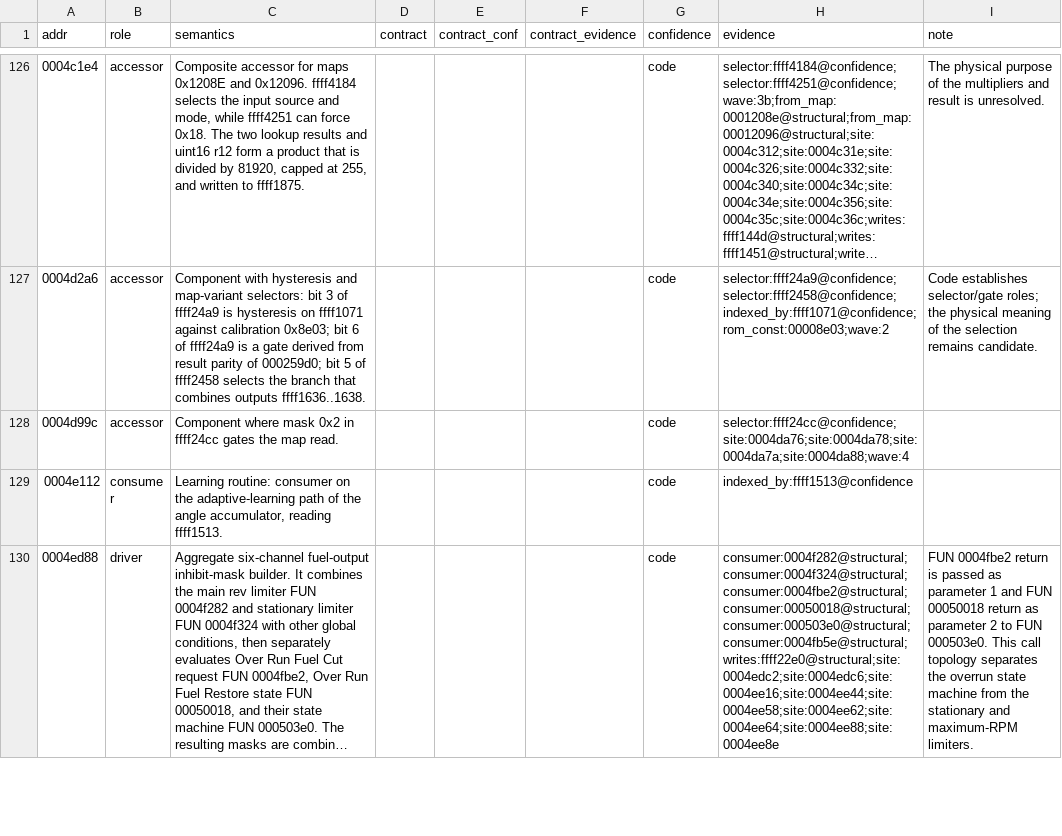
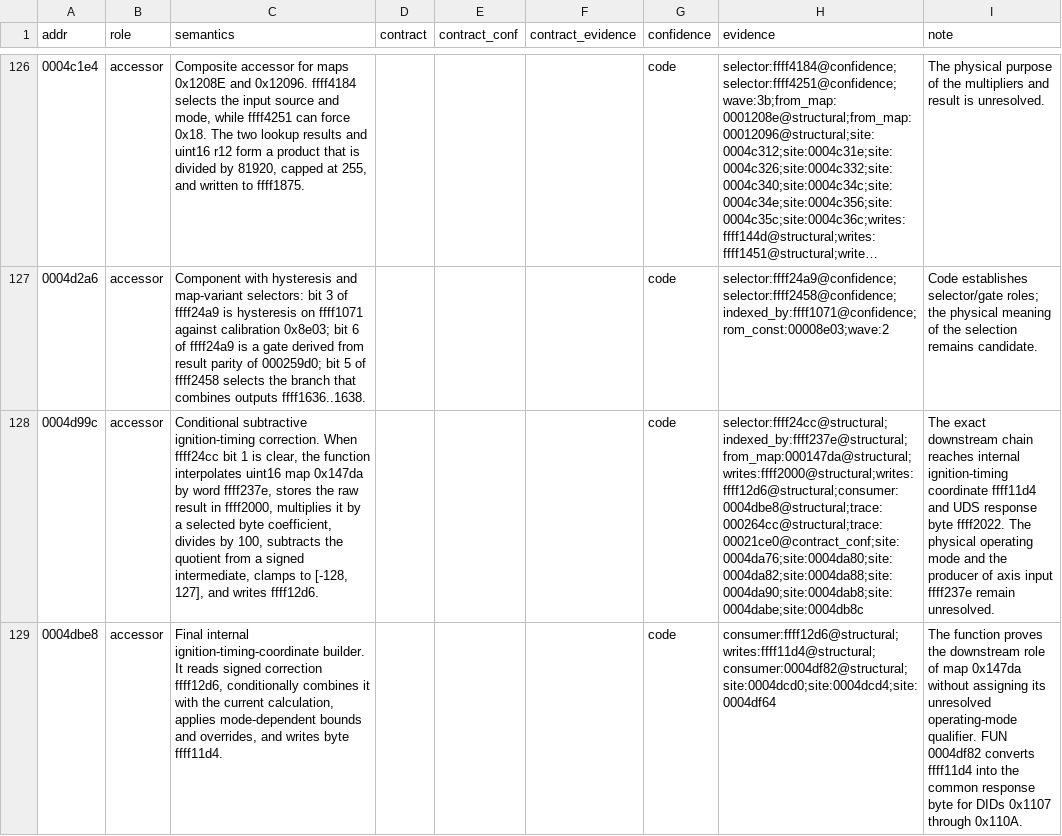
Before and after one commit to irudoy/v, a CSV file: defs/JK08A.funcs.csv, drawn as a sheet; only a part is shown, gaps mark what is left out; the shorter side is filled out with more unchanged rows; long unchanged cells end in …; the diff covers the shown part only; the diff names each change by its address in the sheet, - before the commit and + after, or states it on an @@ line.

```diff
--- a/defs/JK08A.funcs.csv
+++ b/defs/JK08A.funcs.csv
-C128 (semantics): Component where mask 0x2 in ffff24cc gates the map read.
+C128 (semantics): Conditional subtractive ignition-timing correction. When ffff24cc bit 1 is clear, the function interpolates uint16 map 0x147da by word ffff237e, stores the raw result in ffff2000, multiplies it by a selected byte coefficient, divides by 100, subtracts the quotient from a signed intermediate, clamps to [-128, 127], and writes ffff12d6.
-H128 (evidence): selector:ffff24cc@confidence;site:0004da76;site:0004da78;site:0004da7a;site:0004da88;wave:4
+H128 (evidence): selector:ffff24cc@structural;indexed_by:ffff237e@structural;from_map:000147da@structural;writes:ffff2000@structural;writes:ffff12d6@structural;consumer:0004dbe8@structural;trace:000264cc@structural;trace:00021ce0@contract_conf;site:0004da76;site:0004da80;site:0004da82;site:0004da88;site:0004da90;site:0004dab8;site:0004dabe;site:0004db8c
-I128 (note): (empty)
+I128 (note): The exact downstream chain reaches internal ignition-timing coordinate ffff11d4 and UDS response byte ffff2022. The physical operating mode and the producer of axis input ffff237e remain unresolved.
+row 129: 0004dbe8 | accessor | Final internal ignition-timing-coordinate builder. It reads signed correction ffff12d6, conditionally combines it with the current calculation, applies mode-dependent bounds and overrides, and writes byte ffff11d4. |  |  |  | code | consumer:ffff12d6@structural;writes:ffff11d4@structural;consumer:0004df82@structural;site:0004dcd0;site:0004dcd4;site:0004df64 | The function proves the downstream role of map 0x147da without assigning its unresolved operating-mode qualifier. FUN 0004df82 converts ffff11d4 into the common response byte for DIDs 0x1107 through 0x110A.
```
Also changed, not shown: 1 added row and 3 edited cells elsewhere in this file, defs/JK08A.diagnostic-bindings.csv, defs/JK08A.findings.csv, 7 other files.
